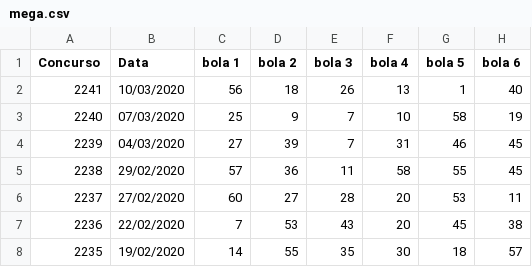
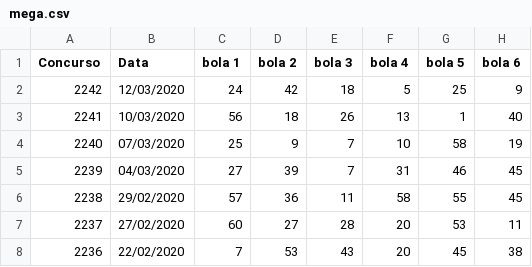
Before and after one commit to andersonbr/megasena, a CSV file: mega.csv, drawn as a sheet; only a part is shown; the shorter side is filled out with more unchanged rows; the diff names each change by its address in the sheet, - before the commit and + after, or states it on an @@ line.

Commit message:
Update mega.csv

```diff
--- a/mega.csv
+++ b/mega.csv
+row 2: 2242 | 12/03/2020 | 24 | 42 | 18 | 5 | 25 | 9
```
